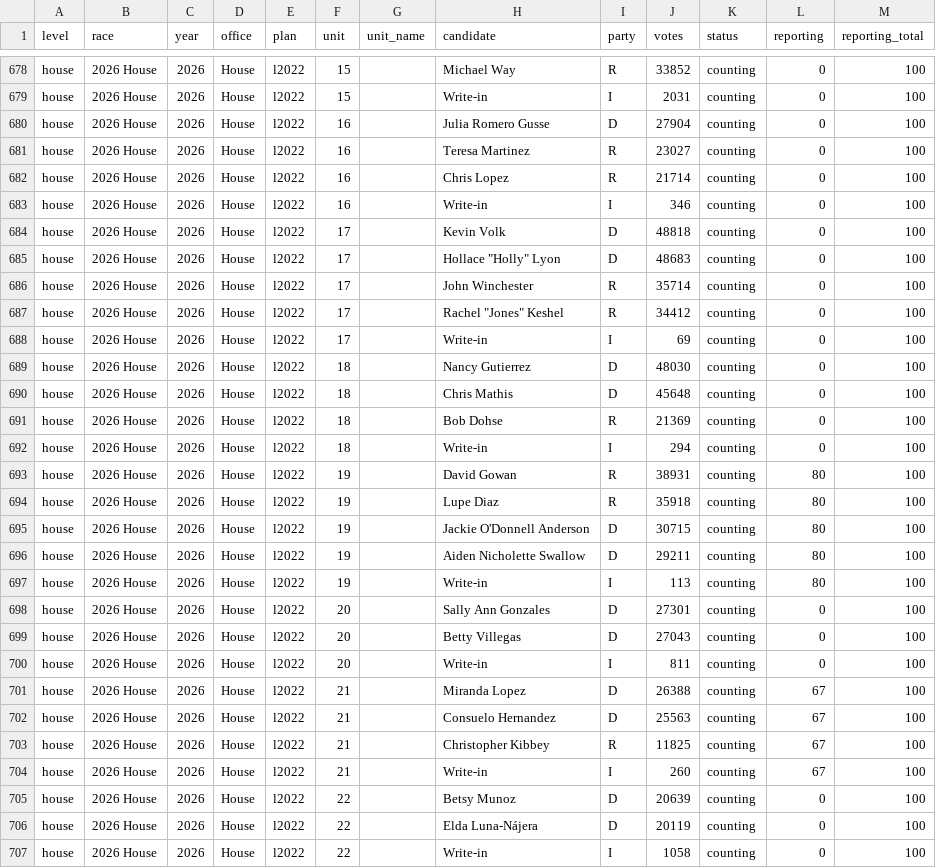
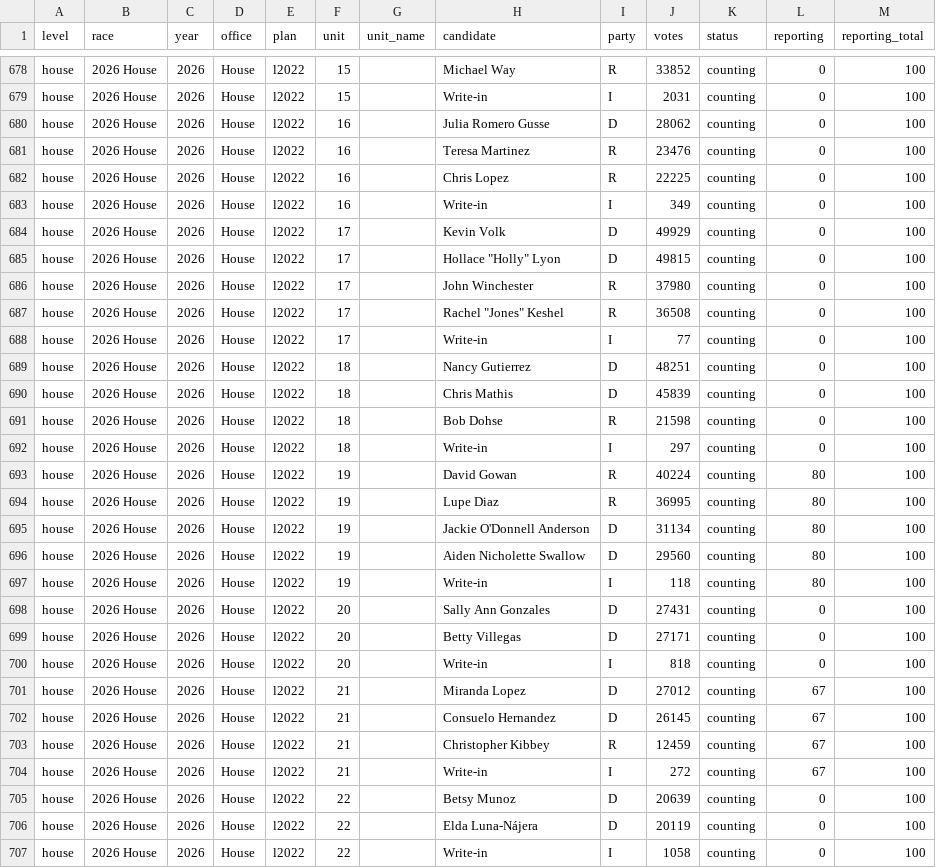
Before and after one commit to danieljchapman/danieljchapman.github.io, a CSV file: az/data/live_2026.csv, drawn as a sheet; only a part is shown, gaps mark what is left out; the diff covers the shown part only.

```diff
--- a/az/data/live_2026.csv
+++ b/az/data/live_2026.csv
@@ -679,27 +679,27 @@ house,2026 House,2026,House,l2022,15,,Michael Way,R,33852,counting,0,100
 house,2026 House,2026,House,l2022,15,,Write-in,I,2031,counting,0,100
-house,2026 House,2026,House,l2022,16,,Julia Romero Gusse,D,27904,counting,0,100
-house,2026 House,2026,House,l2022,16,,Teresa Martinez,R,23027,counting,0,100
-house,2026 House,2026,House,l2022,16,,Chris Lopez,R,21714,counting,0,100
-house,2026 House,2026,House,l2022,16,,Write-in,I,346,counting,0,100
-house,2026 House,2026,House,l2022,17,,Kevin Volk,D,48818,counting,0,100
-house,2026 House,2026,House,l2022,17,,"Hollace ""Holly"" Lyon",D,48683,counting,0,100
-house,2026 House,2026,House,l2022,17,,John Winchester,R,35714,counting,0,100
-house,2026 House,2026,House,l2022,17,,"Rachel ""Jones"" Keshel",R,34412,counting,0,100
-house,2026 House,2026,House,l2022,17,,Write-in,I,69,counting,0,100
-house,2026 House,2026,House,l2022,18,,Nancy Gutierrez,D,48030,counting,0,100
-house,2026 House,2026,House,l2022,18,,Chris Mathis,D,45648,counting,0,100
-house,2026 House,2026,House,l2022,18,,Bob Dohse,R,21369,counting,0,100
-house,2026 House,2026,House,l2022,18,,Write-in,I,294,counting,0,100
-house,2026 House,2026,House,l2022,19,,David Gowan,R,38931,counting,80,100
-house,2026 House,2026,House,l2022,19,,Lupe Diaz,R,35918,counting,80,100
-house,2026 House,2026,House,l2022,19,,Jackie O'Donnell Anderson,D,30715,counting,80,100
-house,2026 House,2026,House,l2022,19,,Aiden Nicholette Swallow,D,29211,counting,80,100
-house,2026 House,2026,House,l2022,19,,Write-in,I,113,counting,80,100
-house,2026 House,2026,House,l2022,20,,Sally Ann Gonzales,D,27301,counting,0,100
-house,2026 House,2026,House,l2022,20,,Betty Villegas,D,27043,counting,0,100
-house,2026 House,2026,House,l2022,20,,Write-in,I,811,counting,0,100
-house,2026 House,2026,House,l2022,21,,Miranda Lopez,D,26388,counting,67,100
-house,2026 House,2026,House,l2022,21,,Consuelo Hernandez,D,25563,counting,67,100
-house,2026 House,2026,House,l2022,21,,Christopher Kibbey,R,11825,counting,67,100
-house,2026 House,2026,House,l2022,21,,Write-in,I,260,counting,67,100
+house,2026 House,2026,House,l2022,16,,Julia Romero Gusse,D,28062,counting,0,100
+house,2026 House,2026,House,l2022,16,,Teresa Martinez,R,23476,counting,0,100
+house,2026 House,2026,House,l2022,16,,Chris Lopez,R,22225,counting,0,100
+house,2026 House,2026,House,l2022,16,,Write-in,I,349,counting,0,100
+house,2026 House,2026,House,l2022,17,,Kevin Volk,D,49929,counting,0,100
+house,2026 House,2026,House,l2022,17,,"Hollace ""Holly"" Lyon",D,49815,counting,0,100
+house,2026 House,2026,House,l2022,17,,John Winchester,R,37980,counting,0,100
+house,2026 House,2026,House,l2022,17,,"Rachel ""Jones"" Keshel",R,36508,counting,0,100
+house,2026 House,2026,House,l2022,17,,Write-in,I,77,counting,0,100
+house,2026 House,2026,House,l2022,18,,Nancy Gutierrez,D,48251,counting,0,100
+house,2026 House,2026,House,l2022,18,,Chris Mathis,D,45839,counting,0,100
+house,2026 House,2026,House,l2022,18,,Bob Dohse,R,21598,counting,0,100
+house,2026 House,2026,House,l2022,18,,Write-in,I,297,counting,0,100
+house,2026 House,2026,House,l2022,19,,David Gowan,R,40224,counting,80,100
+house,2026 House,2026,House,l2022,19,,Lupe Diaz,R,36995,counting,80,100
+house,2026 House,2026,House,l2022,19,,Jackie O'Donnell Anderson,D,31134,counting,80,100
+house,2026 House,2026,House,l2022,19,,Aiden Nicholette Swallow,D,29560,counting,80,100
+house,2026 House,2026,House,l2022,19,,Write-in,I,118,counting,80,100
+house,2026 House,2026,House,l2022,20,,Sally Ann Gonzales,D,27431,counting,0,100
+house,2026 House,2026,House,l2022,20,,Betty Villegas,D,27171,counting,0,100
+house,2026 House,2026,House,l2022,20,,Write-in,I,818,counting,0,100
+house,2026 House,2026,House,l2022,21,,Miranda Lopez,D,27012,counting,67,100
+house,2026 House,2026,House,l2022,21,,Consuelo Hernandez,D,26145,counting,67,100
+house,2026 House,2026,House,l2022,21,,Christopher Kibbey,R,12459,counting,67,100
+house,2026 House,2026,House,l2022,21,,Write-in,I,272,counting,67,100
 house,2026 House,2026,House,l2022,22,,Betsy Munoz,D,20639,counting,0,100
```
Also changed, not shown: 75 edited cells elsewhere in this file, 1 other file.
